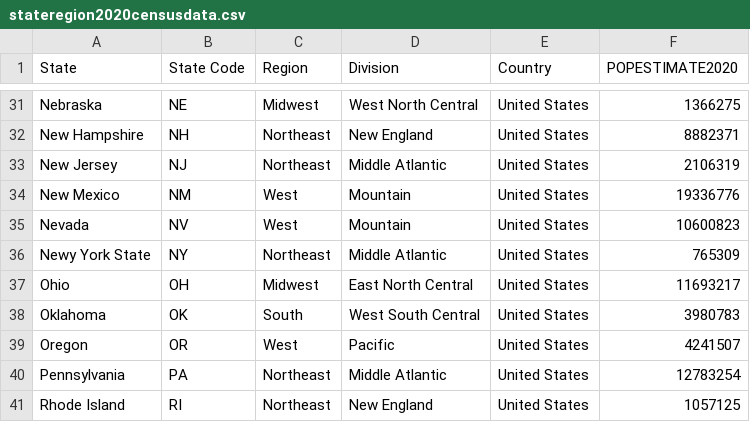
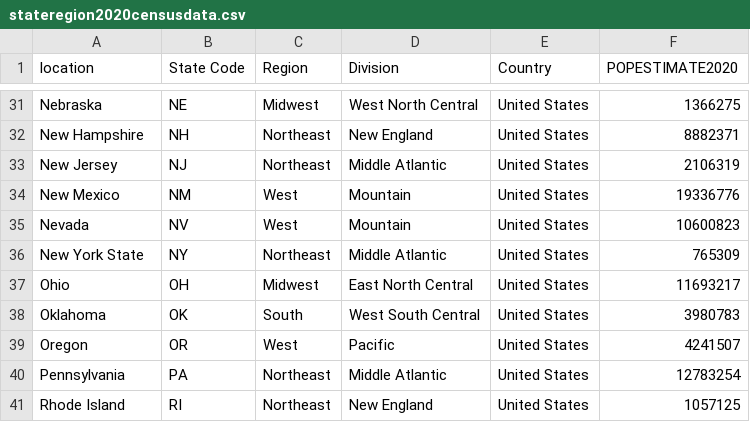
Before and after one commit to jerryrou/stateregion2020census, a CSV file: stateregion2020censusdata.csv, drawn as a sheet; only a part is shown, gaps mark what is left out; the diff names each change by its address in the sheet, - before the commit and + after, or states it on an @@ line.

Commit message:
Add files via upload

```diff
--- a/stateregion2020censusdata.csv
+++ b/stateregion2020censusdata.csv
-A1: State
+A1: location
-A36 (location): Newy York State
+A36 (location): New York State
```
